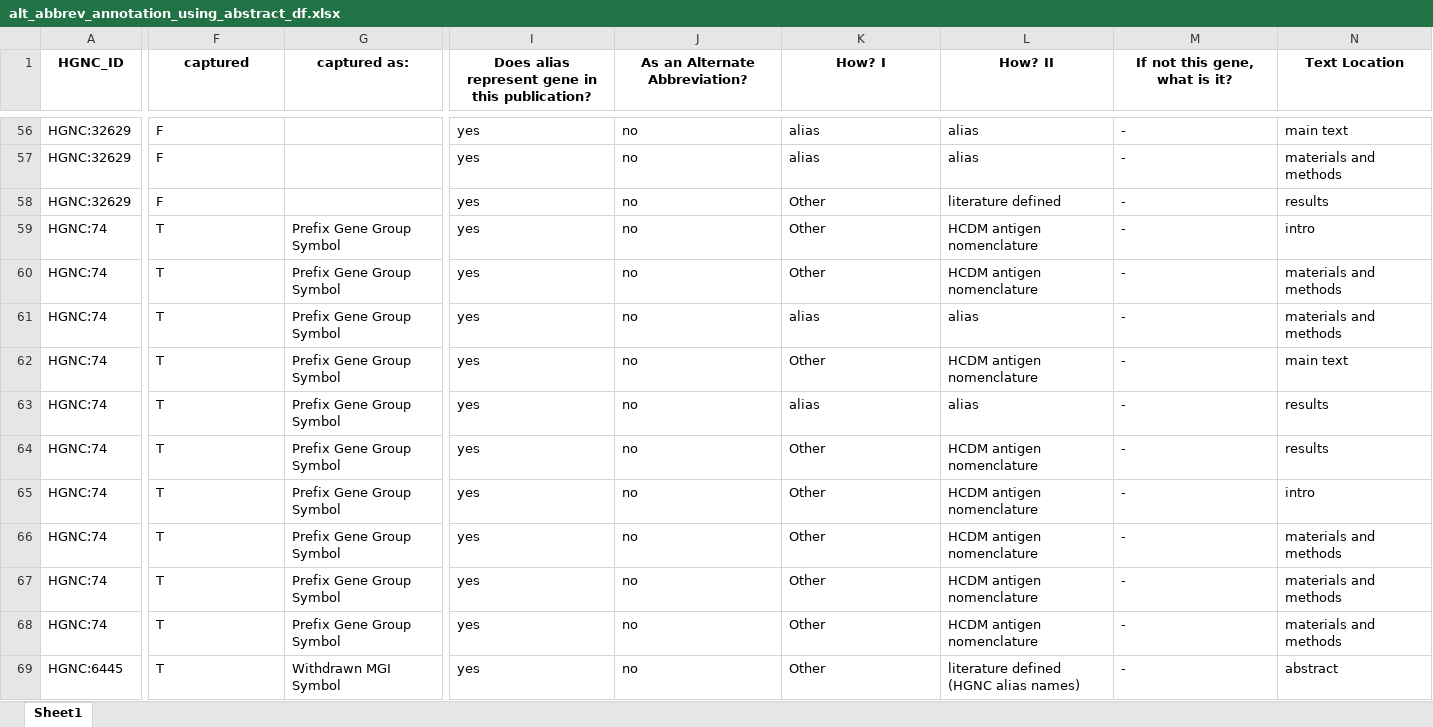
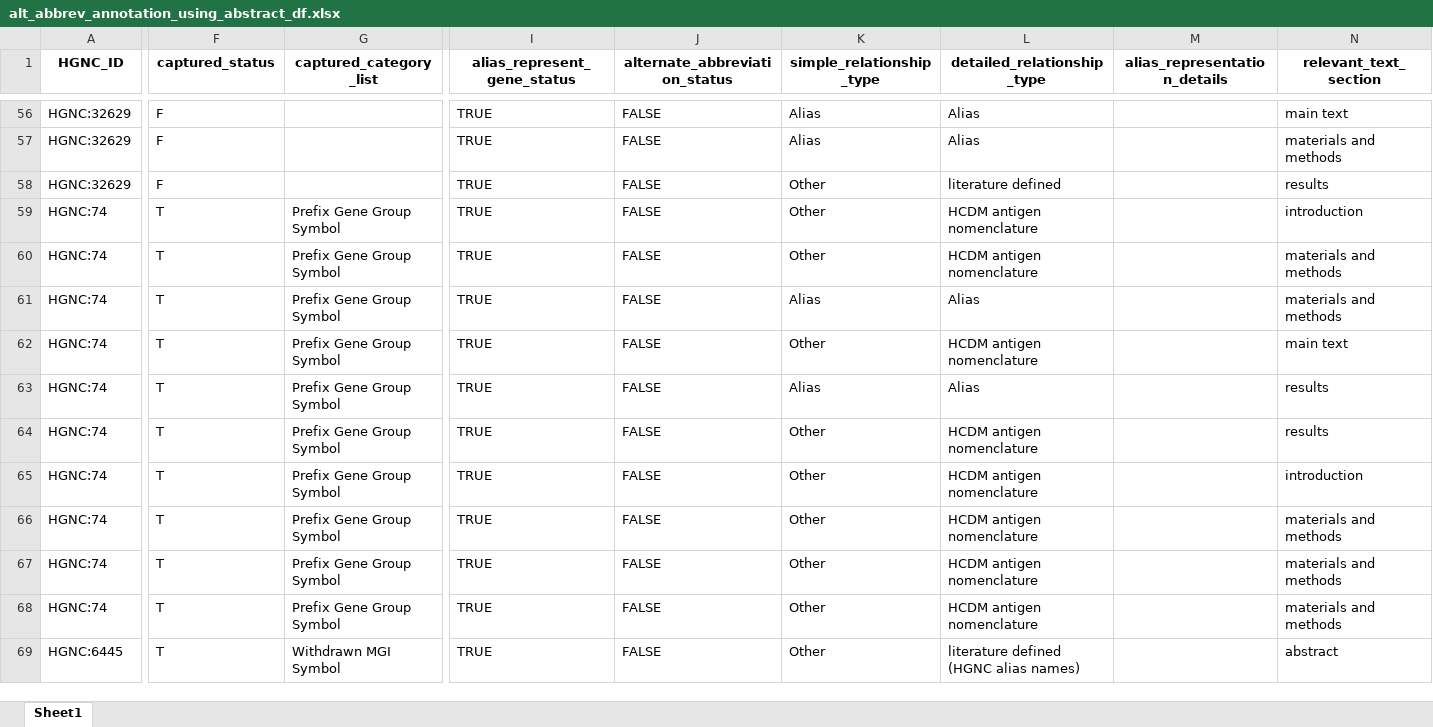
Before and after one commit to cancervariants/gene-harmony-analysis, an Excel workbook: output/alt_abbrev_annotation_using_abstract_df.xlsx, sheet Sheet1, drawn as a sheet; only a part is shown, gaps mark what is left out; values as stored, in another font and other column widths than the file's, no borders; the diff covers the shown part only; the diff names each change by its address in the sheet, - before the commit and + after, or states it on an @@ line.

```diff
--- a/output/alt_abbrev_annotation_using_abstract_df.xlsx (sheet Sheet1)
+++ b/output/alt_abbrev_annotation_using_abstract_df.xlsx (sheet Sheet1)
-F1: captured
+F1: captured_status
-G1: captured as:
+G1: captured_category_list
-I1: Does alias represent gene in this publication?
+I1: alias_represent_gene_status
-J1: As an Alternate Abbreviation?
+J1: alternate_abbreviation_status
-K1: How? I
+K1: simple_relationship_type
-L1: How? II
+L1: detailed_relationship_type
-M1: If not this gene, what is it?
+M1: alias_representation_details
-N1: Text Location
+N1: relevant_text_section
-I56:I69 (alias_represent_gene_status): yes
+I56:I69 (alias_represent_gene_status): TRUE
-J56:J69 (alternate_abbreviation_status): no
+J56:J69 (alternate_abbreviation_status): FALSE
-K56:K57 (simple_relationship_type): alias
+K56:K57 (simple_relationship_type): Alias
-L56:L57 (detailed_relationship_type): alias
+L56:L57 (detailed_relationship_type): Alias
-M56:M69 (alias_representation_details): -
+M56:M69 (alias_representation_details): (empty)
-N59 (relevant_text_section): intro
+N59 (relevant_text_section): introduction
-K61 (simple_relationship_type): alias
+K61 (simple_relationship_type): Alias
-L61 (detailed_relationship_type): alias
+L61 (detailed_relationship_type): Alias
-K63 (simple_relationship_type): alias
+K63 (simple_relationship_type): Alias
-L63 (detailed_relationship_type): alias
+L63 (detailed_relationship_type): Alias
-N65 (relevant_text_section): intro
+N65 (relevant_text_section): introduction
```
Also changed, not shown: 677 edited cells elsewhere in this sheet, output/test20_alt_abbrev_annotation_with_prompt_using_fulltext_and_abstract_df.xlsx, 43 other files.
